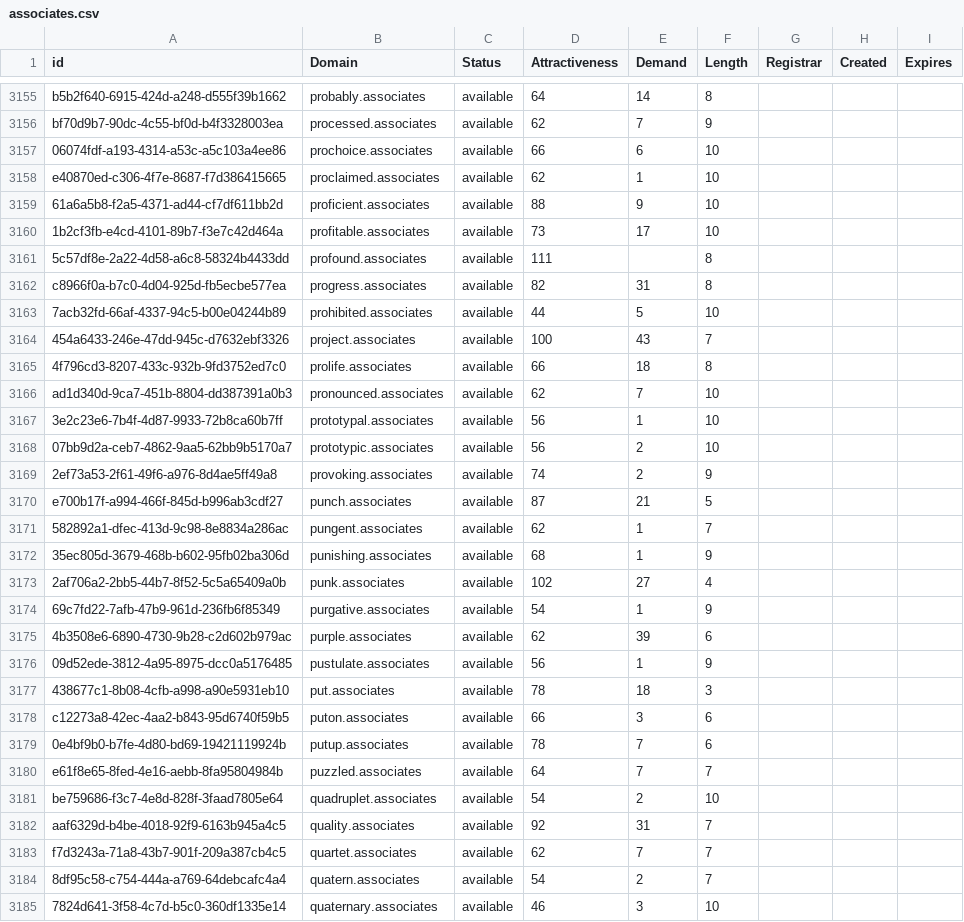
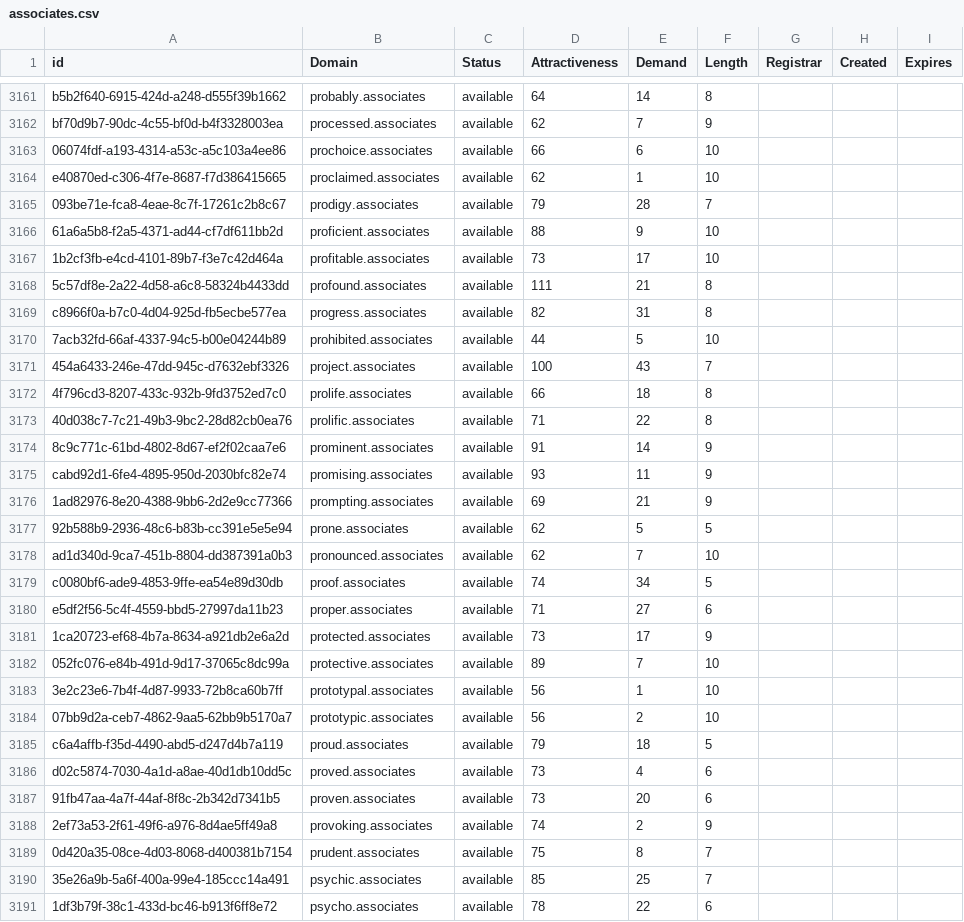
Before and after one commit to UniqueDomains/associates-oneword-domains, a CSV file: associates.csv, drawn as a sheet; only a part is shown, gaps mark what is left out; the shorter side is filled out with more unchanged rows; the diff covers the shown part only.

Commit message:
Domains update

```diff
--- a/associates.csv
+++ b/associates.csv
@@ -3158,5 +3164,6 @@ bf70d9b7-90dc-4c55-bf0d-b4f3328003ea,processed.associates,available,62,7,9,,,
 e40870ed-c306-4f7e-8687-f7d386415665,proclaimed.associates,available,62,1,10,,,
+093be71e-fca8-4eae-8c7f-17261c2b8c67,prodigy.associates,available,79,28,7,,,
 61a6a5b8-f2a5-4371-ad44-cf7df611bb2d,proficient.associates,available,88,9,10,,,
 1b2cf3fb-e4cd-4101-89b7-f3e7c42d464a,profitable.associates,available,73,17,10,,,
-5c57df8e-2a22-4d58-a6c8-58324b4433dd,profound.associates,available,111,,8,,,
+5c57df8e-2a22-4d58-a6c8-58324b4433dd,profound.associates,available,111,21,8,,,
 c8966f0a-b7c0-4d04-925d-fb5ecbe577ea,progress.associates,available,82,31,8,,,
@@ -3165,5 +3172,20 @@ c8966f0a-b7c0-4d04-925d-fb5ecbe577ea,progress.associates,available,82,31,8,,,
 4f796cd3-8207-433c-932b-9fd3752ed7c0,prolife.associates,available,66,18,8,,,
+40d038c7-7c21-49b3-9bc2-28d82cb0ea76,prolific.associates,available,71,22,8,,,
+8c9c771c-61bd-4802-8d67-ef2f02caa7e6,prominent.associates,available,91,14,9,,,
+cabd92d1-6fe4-4895-950d-2030bfc82e74,promising.associates,available,93,11,9,,,
+1ad82976-8e20-4388-9bb6-2d2e9cc77366,prompting.associates,available,69,21,9,,,
+92b588b9-2936-48c6-b83b-cc391e5e5e94,prone.associates,available,62,5,5,,,
 ad1d340d-9ca7-451b-8804-dd387391a0b3,pronounced.associates,available,62,7,10,,,
+c0080bf6-ade9-4853-9ffe-ea54e89d30db,proof.associates,available,74,34,5,,,
+e5df2f56-5c4f-4559-bbd5-27997da11b23,proper.associates,available,71,27,6,,,
+1ca20723-ef68-4b7a-8634-a921db2e6a2d,protected.associates,available,73,17,9,,,
+052fc076-e84b-491d-9d17-37065c8dc99a,protective.associates,available,89,7,10,,,
 3e2c23e6-7b4f-4d87-9933-72b8ca60b7ff,prototypal.associates,available,56,1,10,,,
 07bb9d2a-ceb7-4862-9aa5-62bb9b5170a7,prototypic.associates,available,56,2,10,,,
+c6a4affb-f35d-4490-abd5-d247d4b7a119,proud.associates,available,79,18,5,,,
+d02c5874-7030-4a1d-a8ae-40d1db10dd5c,proved.associates,available,73,4,6,,,
+91fb47aa-4a7f-44af-8f8c-2b342d7341b5,proven.associates,available,73,20,6,,,
 2ef73a53-2f61-49f6-a976-8d4ae5ff49a8,provoking.associates,available,74,2,9,,,
+0d420a35-08ce-4d03-8068-d400381b7154,prudent.associates,available,75,8,7,,,
+35e26a9b-5a6f-400a-99e4-185ccc14a491,psychic.associates,available,85,25,7,,,
+1df3b79f-38c1-433d-bc46-b913f6ff8e72,psycho.associates,available,78,22,6,,,
```
Also changed, not shown: 17 added rows elsewhere in this file, 2 other files.
